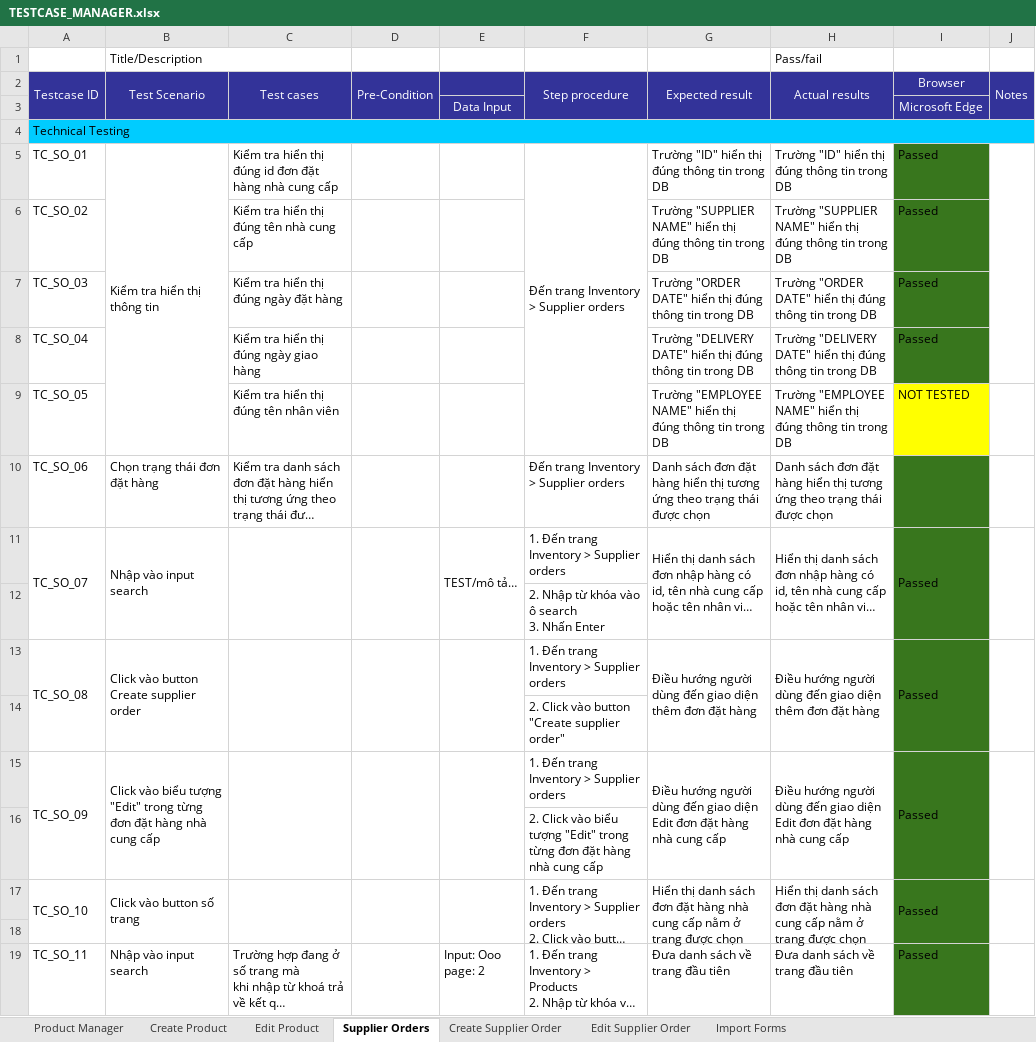
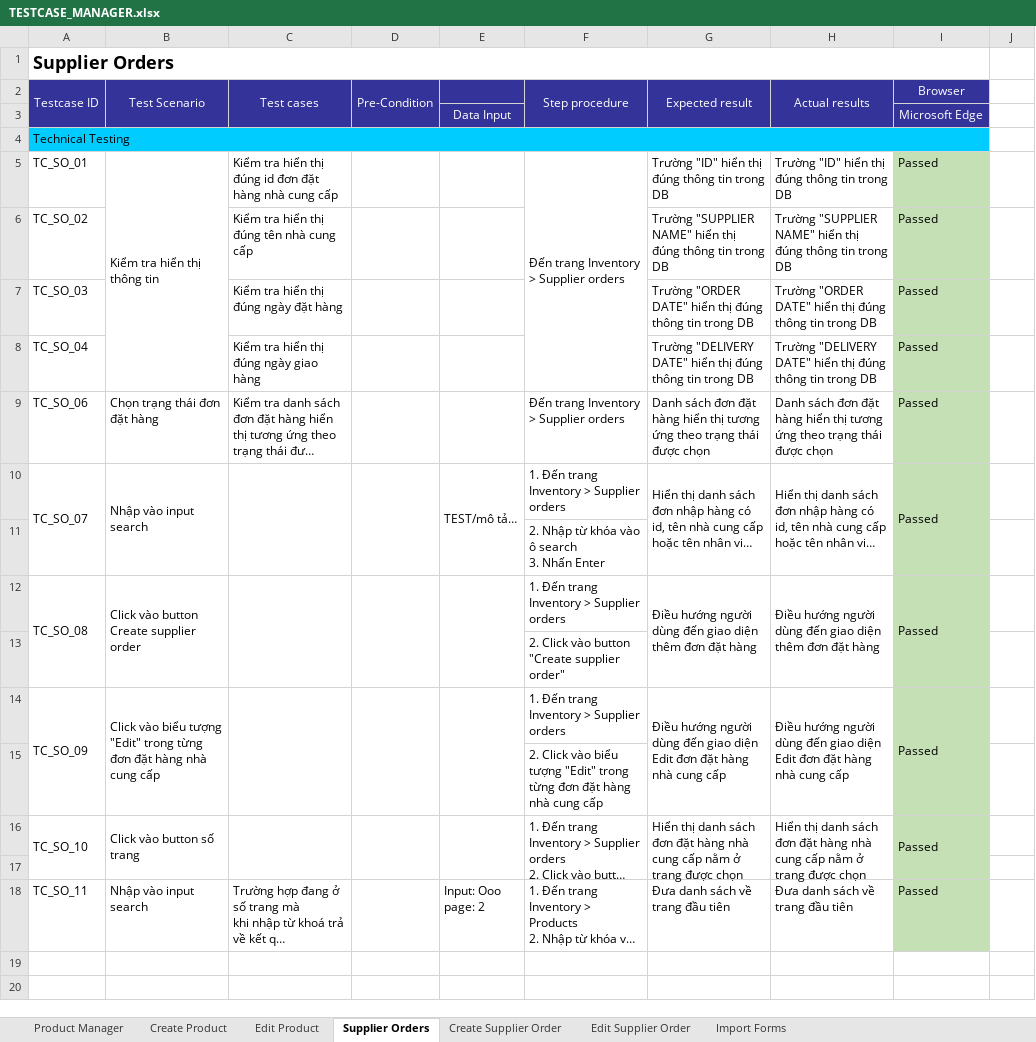
Before and after one commit to PTIT-2023/documents, an Excel workbook: Giai đoạn 4/TESTCASE_MANAGER.xlsx, sheet Supplier Orders, drawn as a sheet; long unchanged cells end in …; values as stored, in another font and other column widths than the file's, no borders; removed rows and columns are numbered as before the commit, all else as after; the diff names each change by its address in the sheet, - before the commit and + after, or states it on an @@ line.

```diff
--- a/Giai đoạn 4/TESTCASE_MANAGER.xlsx (sheet Supplier Orders)
+++ b/Giai đoạn 4/TESTCASE_MANAGER.xlsx (sheet Supplier Orders)
-row 1:  | Title/Description |  |  |  |  |  | Pass/fail
+row 1: Supplier Orders
-J2: Notes
+J2: (empty)
-J2 fill: #333399
+J2 fill: none
-J2:J3 merged
-A4:J4 merged
+A4:I4 merged
-I5:I8 fill: #38761D
+I5:I8 fill: #C5E0B4
-J5:J8 merged
-row 9: TC_SO_05 |  | Kiểm tra hiển thị đúng tên nhân viên |  |  |  | Trường "EMPLOYEE NAME" hiển thị đúng thông tin trong DB | Trường "EMPLOYEE NAME" hiển thị đúng thông tin trong DB | NOT TESTED
-I9 (Browser): (empty)
+I9 (Browser): Passed
-I9:I10 fill: #38761D
+I9:I10 fill: #C5E0B4
-J11:J12 merged
-I11 fill: none
+I11 fill: #C5E0B4
-I12 fill: #38761D
+I12 fill: #C5E0B4
-J13:J14 merged
-I13 fill: none
+I13 fill: #C5E0B4
-I14 fill: #38761D
+I14 fill: #C5E0B4
-J15:J16 merged
-I15 fill: none
+I15 fill: #C5E0B4
-I16 fill: #38761D
+I16 fill: #C5E0B4
-J17:J18 merged
-I17 fill: none
+I17 fill: #C5E0B4
-I18 fill: #38761D
+I18 fill: #C5E0B4
```
Also changed, not shown: sheet Import Forms, sheet Edit Supplier Order, sheet Create Supplier Order, sheet Product Manager, sheet Edit Product, sheet Create Product.
